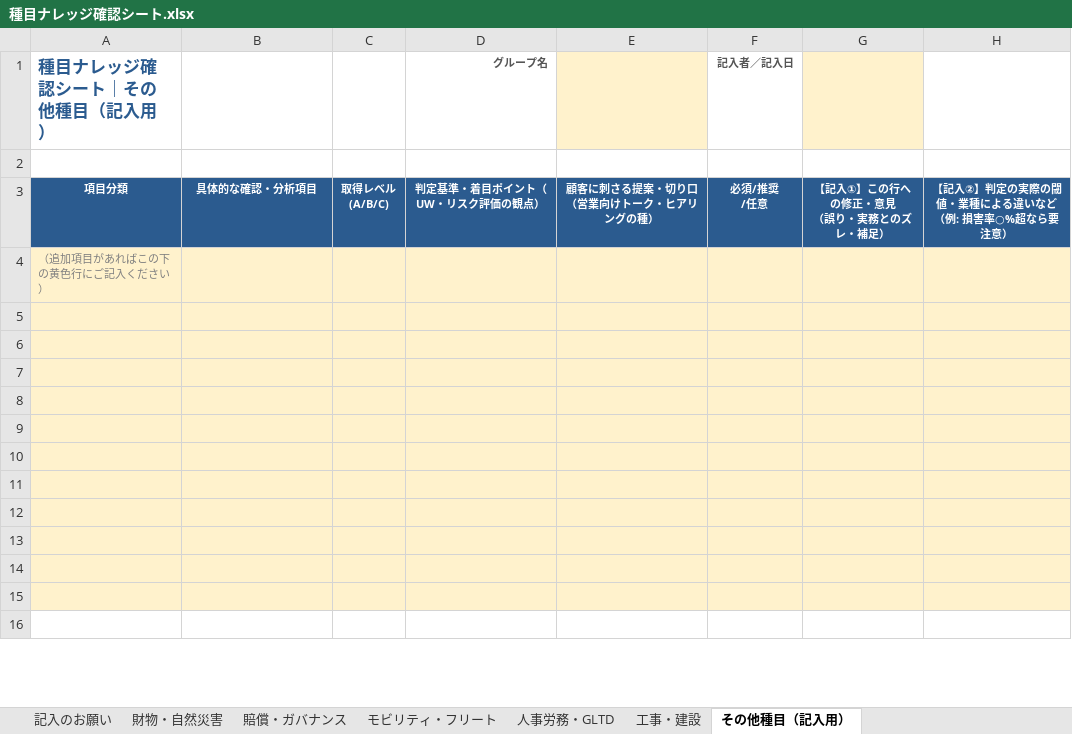
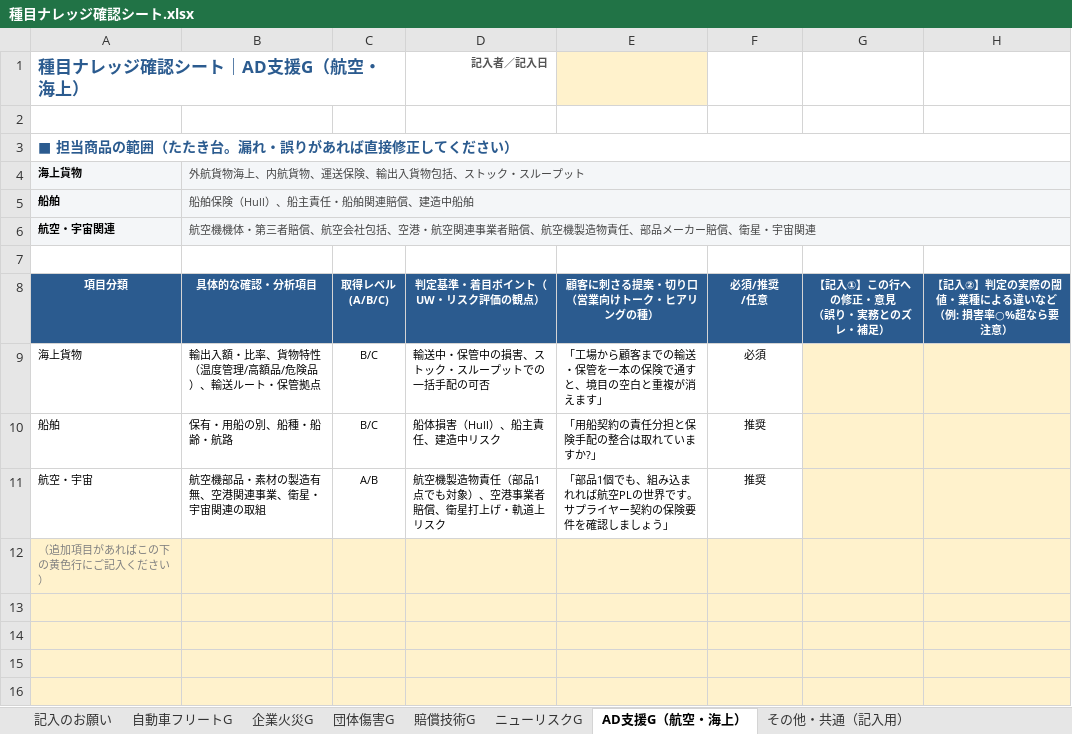
Before and after one commit to kojima1459/riskconsulting, an Excel workbook: docs/回収フォーマット/種目ナレッジ確認シート.xlsx, sheet AD支援G（航空・海上）, drawn as a sheet; only a part is shown; the shorter side is filled out with more unchanged rows; values as stored, in another font and other column widths than the file's, no borders; removed rows and columns are numbered as before the commit, all else as after; the diff names each change by its address in the sheet, - before the commit and + after, or states it on an @@ line.

```diff
--- a/docs/回収フォーマット/種目ナレッジ確認シート.xlsx (sheet AD支援G（航空・海上）)
+++ b/docs/回収フォーマット/種目ナレッジ確認シート.xlsx (sheet AD支援G（航空・海上）)
-sheet tab: 財物・自然災害
+sheet tab: 自動車フリートG
-sheet tab: 賠償・ガバナンス
+sheet tab: 企業火災G
-sheet tab: モビリティ・フリート
+sheet tab: 団体傷害G
-sheet tab: 人事労務・GLTD
+sheet tab: 賠償技術G
-sheet tab: 工事・建設
+sheet tab: ニューリスクG
-sheet tab: その他種目（記入用）
+sheet tab: AD支援G（航空・海上）
+sheet tab: その他・共通（記入用）
+row 1: 種目ナレッジ確認シート｜AD支援G（航空・海上） |  |  | 記入者／記入日
-row 2: 種目ナレッジ確認シート｜その他種目（記入用） |  |  | グループ名 |  | 記入者／記入日
+row 2: (empty)
-E2 fill: #FFF2CC
+E2 fill: none
-G2 fill: #FFF2CC
+G2 fill: none
+row 3: ■ 担当商品の範囲（たたき台。漏れ・誤りがあれば直接修正してください）
+row 4: 海上貨物 | 外航貨物海上、内航貨物、運送保険、輸出入貨物包括、ストック・スループット
+row 5: 船舶 | 船舶保険（Hull）、船主責任・船舶関連賠償、建造中船舶
+row 6: 航空・宇宙関連 | 航空機機体・第三者賠償、航空会社包括、空港・航空関連事業者賠償、航空機製造物責任、部品メーカー賠償、衛星・宇宙関連
+row 9: 海上貨物 | 輸出入額・比率、貨物特性（温度管理/高額品/危険品）、輸送ルート・保管拠点 | B/C | 輸送中・保管中の損害、ストック・スループットでの一括手配の可否 | 「工場から顧客までの輸送・保管を一本の保険で通すと、境目の空白と重複が消えます」 | 必須
+row 10: 船舶 | 保有・用船の別、船種・船齢・航路 | B/C | 船体損害（Hull）、船主責任、建造中リスク | 「用船契約の責任分担と保険手配の整合は取れていますか?」 | 推奨
+row 11: 航空・宇宙 | 航空機部品・素材の製造有無、空港関連事業、衛星・宇宙関連の取組 | A/B | 航空機製造物責任（部品1点でも対象）、空港事業者賠償、衛星打上げ・軌道上リスク | 「部品1個でも、組み込まれれば航空PLの世界です。サプライヤー契約の保険要件を確認しましょう」 | 推奨
-row 5: (empty)
-row 6: (empty)
-row 7: (empty)
-row 8: (empty)
-row 9: (empty)
-row 10: (empty)
-row 11: (empty)
```
Also changed, not shown: sheet 賠償技術G, sheet ニューリスクG, sheet 企業火災G, sheet 自動車フリートG, sheet 団体傷害G, sheet 記入のお願い.
